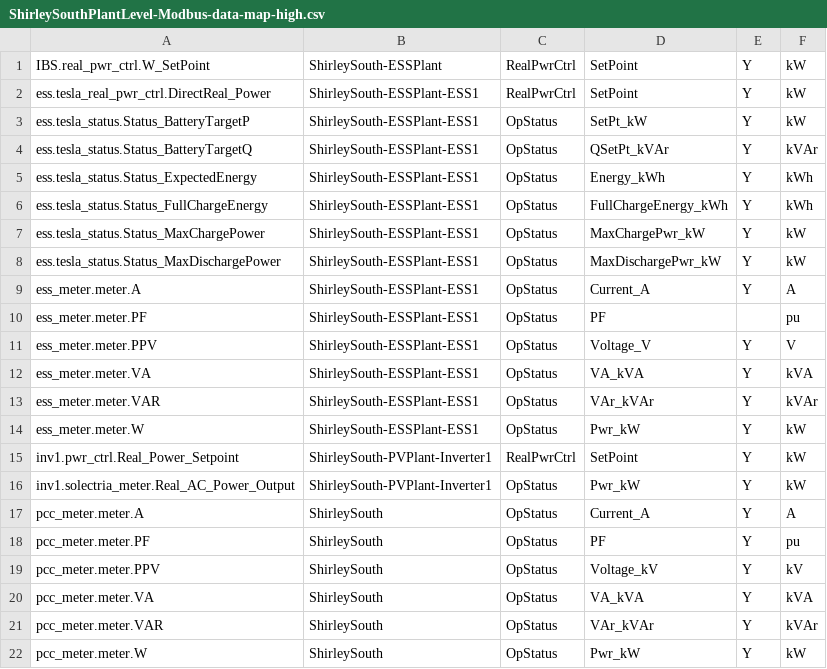
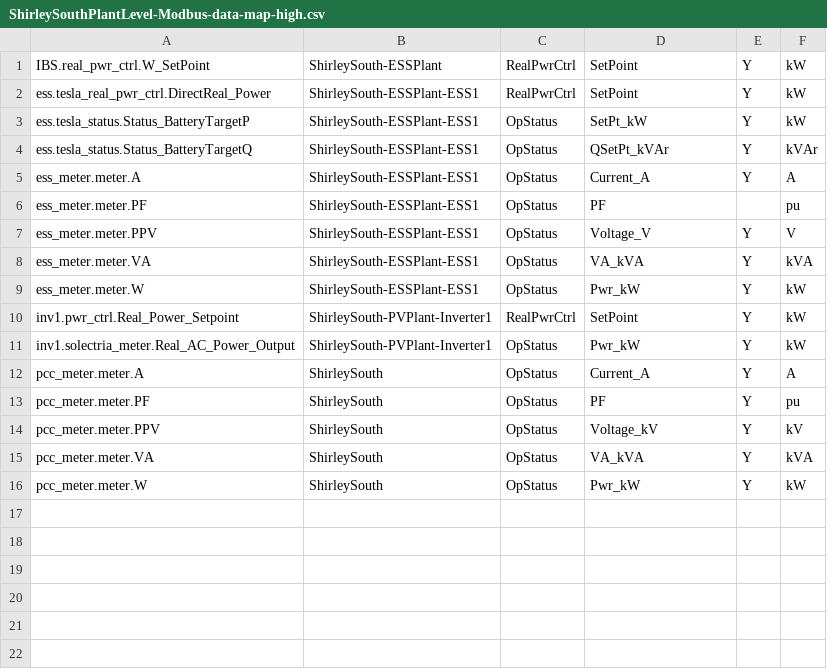
Before and after one commit to FraunhoferCMI/GlobalSchedulerCore, a CSV file: cfg/DataMap/ShirleySouthPlantLevel-Modbus-data-map-high.csv, drawn as a sheet; the diff names each change by its address in the sheet, - before the commit and + after, or states it on an @@ line.

Commit message:
added quick fix to reduce rate of writes to database.  Modified some data topic prioriities.

```diff
--- a/cfg/DataMap/ShirleySouthPlantLevel-Modbus-data-map-high.csv
+++ b/cfg/DataMap/ShirleySouthPlantLevel-Modbus-data-map-high.csv
-row 5: ess.tesla_status.Status_ExpectedEnergy | ShirleySouth-ESSPlant-ESS1 | OpStatus | Energy_kWh | Y | kWh
-row 6: ess.tesla_status.Status_FullChargeEnergy | ShirleySouth-ESSPlant-ESS1 | OpStatus | FullChargeEnergy_kWh | Y | kWh
-row 7: ess.tesla_status.Status_MaxChargePower | ShirleySouth-ESSPlant-ESS1 | OpStatus | MaxChargePwr_kW | Y | kW
-row 8: ess.tesla_status.Status_MaxDischargePower | ShirleySouth-ESSPlant-ESS1 | OpStatus | MaxDischargePwr_kW | Y | kW
-row 13: ess_meter.meter.VAR | ShirleySouth-ESSPlant-ESS1 | OpStatus | VAr_kVAr | Y | kVAr
-row 21: pcc_meter.meter.VAR | ShirleySouth | OpStatus | VAr_kVAr | Y | kVAr
```
Also changed, not shown: cfg/DataMap/ShirleySouthPlantLevel-Modbus-data-map-low.csv, cfg/DataMap/ShirleySouthPlantLevel-Modbus-data-map-mid.csv, 5 other files.
